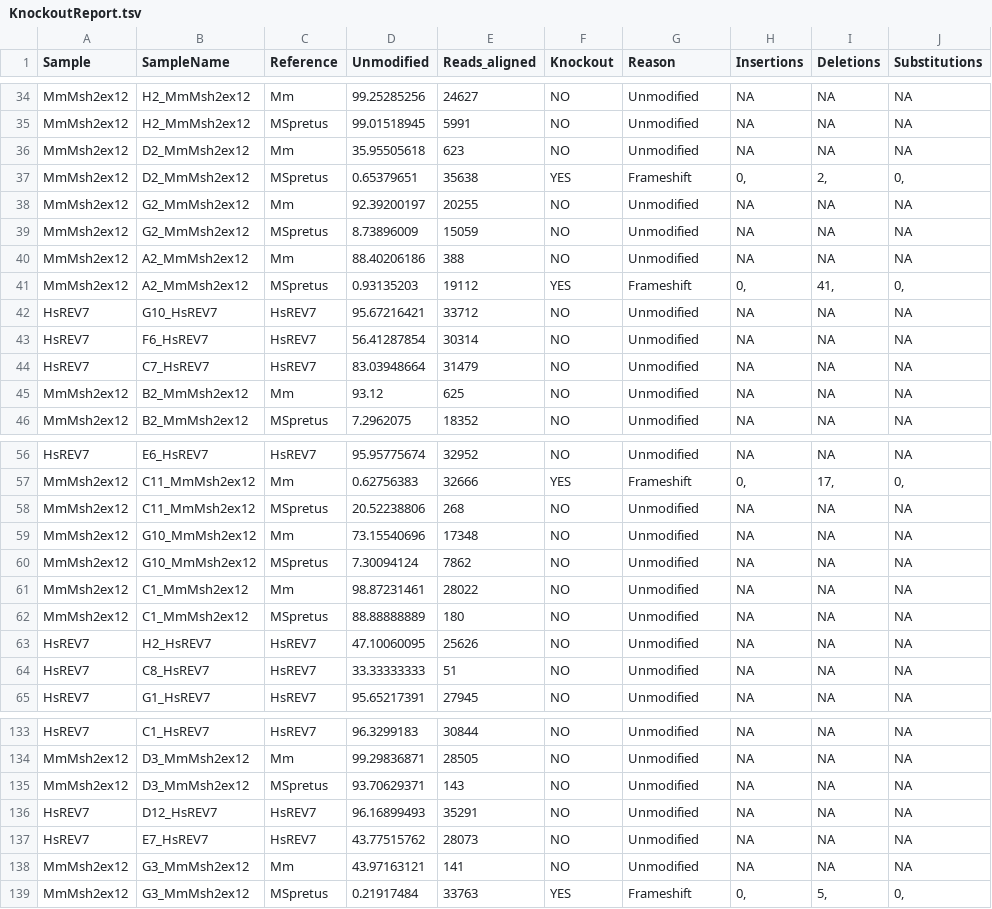
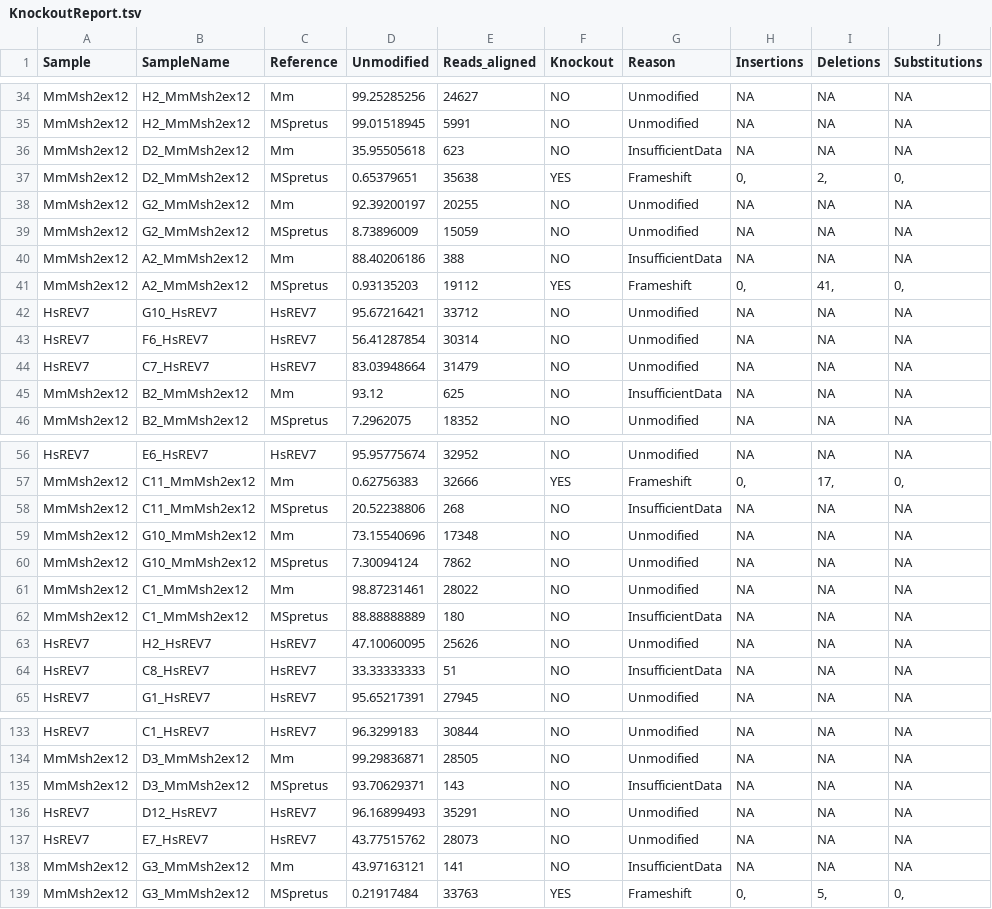
Before and after one commit to Bryan-vd-Brand/ClockWork, a TSV file: KnockoutReport.tsv, drawn as a sheet; only a part is shown, gaps mark what is left out; the diff covers the shown part only.

Commit message:
Added IGV batch/bash txt file generator, added A4 PDF reports/well gathering various graphs

```diff
--- a/KnockoutReport.tsv
+++ b/KnockoutReport.tsv
@@ -35,3 +35,3 @@ MmMsh2ex12	H2_MmMsh2ex12	Mm	99.25285256	24627	NO	Unmodified	NA	NA	NA
 MmMsh2ex12	H2_MmMsh2ex12	MSpretus	99.01518945	5991	NO	Unmodified	NA	NA	NA
-MmMsh2ex12	D2_MmMsh2ex12	Mm	35.95505618	623	NO	Unmodified	NA	NA	NA
+MmMsh2ex12	D2_MmMsh2ex12	Mm	35.95505618	623	NO	InsufficientData	NA	NA	NA
 MmMsh2ex12	D2_MmMsh2ex12	MSpretus	0.65379651	35638	YES	Frameshift	0,	2,	0,
@@ -39,3 +39,3 @@ MmMsh2ex12	G2_MmMsh2ex12	Mm	92.39200197	20255	NO	Unmodified	NA	NA	NA
 MmMsh2ex12	G2_MmMsh2ex12	MSpretus	8.73896009	15059	NO	Unmodified	NA	NA	NA
-MmMsh2ex12	A2_MmMsh2ex12	Mm	88.40206186	388	NO	Unmodified	NA	NA	NA
+MmMsh2ex12	A2_MmMsh2ex12	Mm	88.40206186	388	NO	InsufficientData	NA	NA	NA
 MmMsh2ex12	A2_MmMsh2ex12	MSpretus	0.93135203	19112	YES	Frameshift	0,	41,	0,
@@ -44,3 +44,3 @@ HsREV7	F6_HsREV7	HsREV7	56.41287854	30314	NO	Unmodified	NA	NA	NA
 HsREV7	C7_HsREV7	HsREV7	83.03948664	31479	NO	Unmodified	NA	NA	NA
-MmMsh2ex12	B2_MmMsh2ex12	Mm	93.12	625	NO	Unmodified	NA	NA	NA
+MmMsh2ex12	B2_MmMsh2ex12	Mm	93.12	625	NO	InsufficientData	NA	NA	NA
 MmMsh2ex12	B2_MmMsh2ex12	MSpretus	7.2962075	18352	NO	Unmodified	NA	NA	NA
@@ -57,3 +57,3 @@ HsREV7	E6_HsREV7	HsREV7	95.95775674	32952	NO	Unmodified	NA	NA	NA
 MmMsh2ex12	C11_MmMsh2ex12	Mm	0.62756383	32666	YES	Frameshift	0,	17,	0,
-MmMsh2ex12	C11_MmMsh2ex12	MSpretus	20.52238806	268	NO	Unmodified	NA	NA	NA
+MmMsh2ex12	C11_MmMsh2ex12	MSpretus	20.52238806	268	NO	InsufficientData	NA	NA	NA
 MmMsh2ex12	G10_MmMsh2ex12	Mm	73.15540696	17348	NO	Unmodified	NA	NA	NA
@@ -61,5 +61,5 @@ MmMsh2ex12	G10_MmMsh2ex12	MSpretus	7.30094124	7862	NO	Unmodified	NA	NA	NA
 MmMsh2ex12	C1_MmMsh2ex12	Mm	98.87231461	28022	NO	Unmodified	NA	NA	NA
-MmMsh2ex12	C1_MmMsh2ex12	MSpretus	88.88888889	180	NO	Unmodified	NA	NA	NA
+MmMsh2ex12	C1_MmMsh2ex12	MSpretus	88.88888889	180	NO	InsufficientData	NA	NA	NA
 HsREV7	H2_HsREV7	HsREV7	47.10060095	25626	NO	Unmodified	NA	NA	NA
-HsREV7	C8_HsREV7	HsREV7	33.33333333	51	NO	Unmodified	NA	NA	NA
+HsREV7	C8_HsREV7	HsREV7	33.33333333	51	NO	InsufficientData	NA	NA	NA
 HsREV7	G1_HsREV7	HsREV7	95.65217391	27945	NO	Unmodified	NA	NA	NA
@@ -134,6 +134,6 @@ HsREV7	C1_HsREV7	HsREV7	96.3299183	30844	NO	Unmodified	NA	NA	NA
 MmMsh2ex12	D3_MmMsh2ex12	Mm	99.29836871	28505	NO	Unmodified	NA	NA	NA
-MmMsh2ex12	D3_MmMsh2ex12	MSpretus	93.70629371	143	NO	Unmodified	NA	NA	NA
+MmMsh2ex12	D3_MmMsh2ex12	MSpretus	93.70629371	143	NO	InsufficientData	NA	NA	NA
 HsREV7	D12_HsREV7	HsREV7	96.16899493	35291	NO	Unmodified	NA	NA	NA
 HsREV7	E7_HsREV7	HsREV7	43.77515762	28073	NO	Unmodified	NA	NA	NA
-MmMsh2ex12	G3_MmMsh2ex12	Mm	43.97163121	141	NO	Unmodified	NA	NA	NA
+MmMsh2ex12	G3_MmMsh2ex12	Mm	43.97163121	141	NO	InsufficientData	NA	NA	NA
 MmMsh2ex12	G3_MmMsh2ex12	MSpretus	0.21917484	33763	YES	Frameshift	0,	5,	0,
```
Also changed, not shown: 27 edited cells elsewhere in this file, 4 other files.
